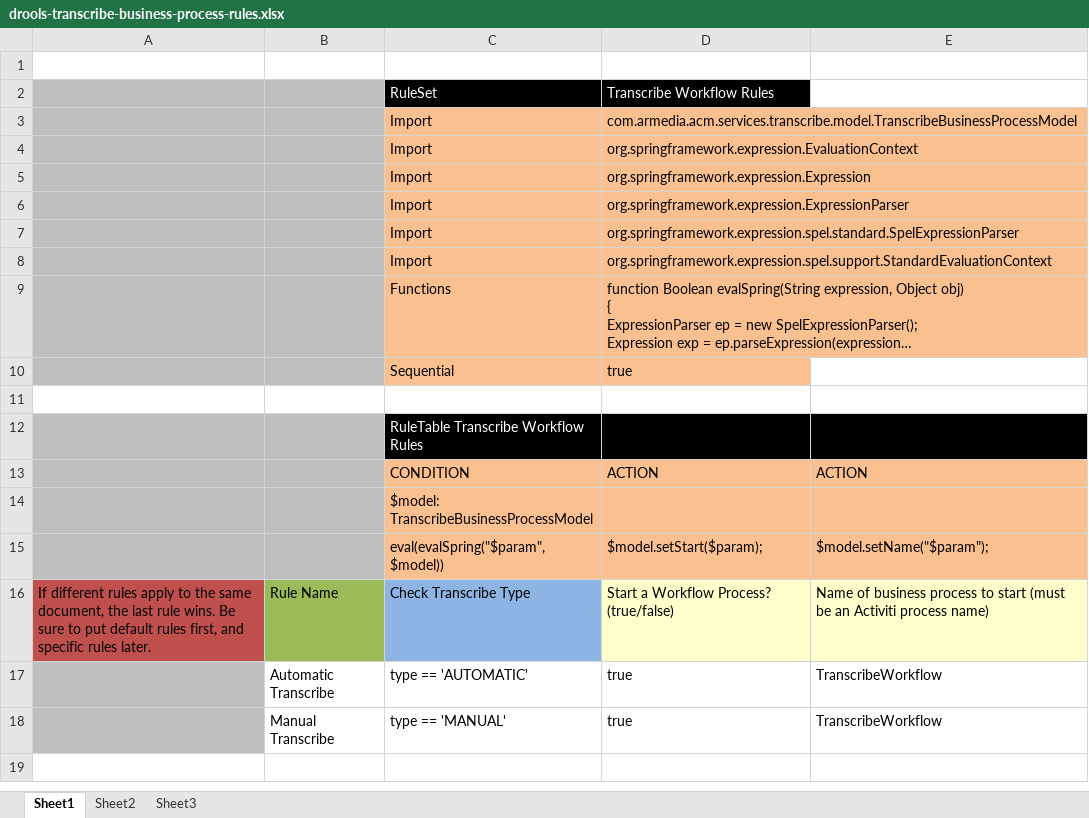
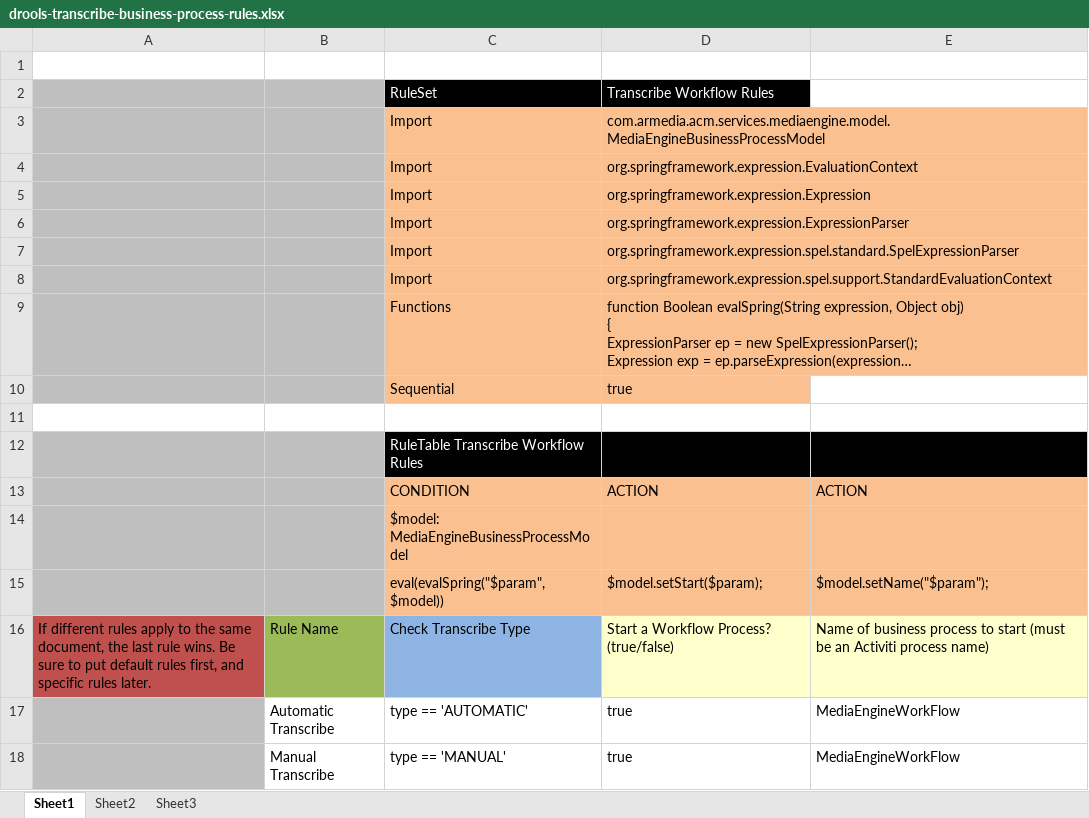
Before and after one commit to bcgov/.arkcase-employee-relations, an Excel workbook: acm/rules/drools-transcribe-business-process-rules.xlsx, sheet Sheet1, drawn as a sheet; long unchanged cells end in …; values as stored, in another font and other column widths than the file's, no borders; charts and pictures not drawn; the diff names each change by its address in the sheet, - before the commit and + after, or states it on an @@ line.

Commit message:
AFDP-7308 Combine Transcribe and OCR processing into a single media processing module

```diff
--- a/acm/rules/drools-transcribe-business-process-rules.xlsx (sheet Sheet1)
+++ b/acm/rules/drools-transcribe-business-process-rules.xlsx (sheet Sheet1)
-D3: com.armedia.acm.services.transcribe.model.TranscribeBusinessProcessModel
+D3: com.armedia.acm.services.mediaengine.model.MediaEngineBusinessProcessModel
-C14: $model: TranscribeBusinessProcessModel
+C14: $model: MediaEngineBusinessProcessModel
-E17:E18: TranscribeWorkflow
+E17:E18: MediaEngineWorkFlow
```
Also changed, not shown: acm/rules/drools-ocr-business-process-rules.xlsx, acm/rules/drools-ocr-rules.xlsx, 2 other files.
